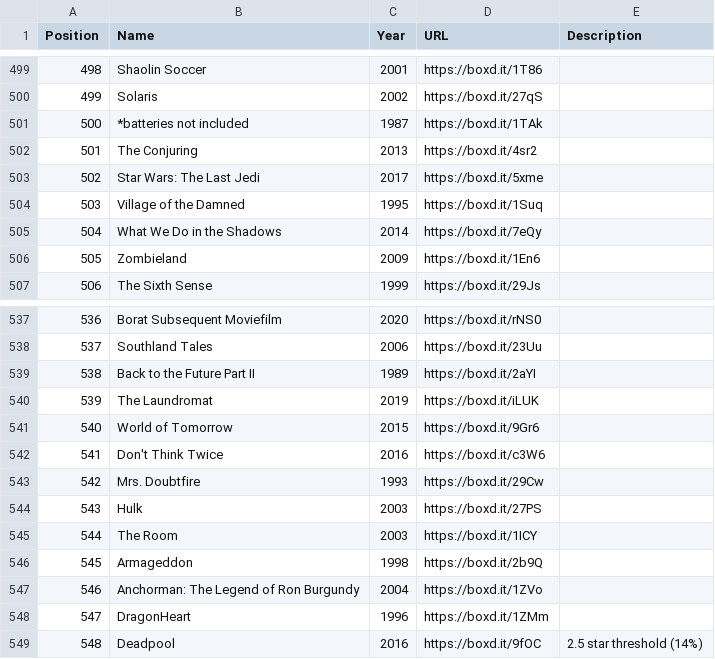
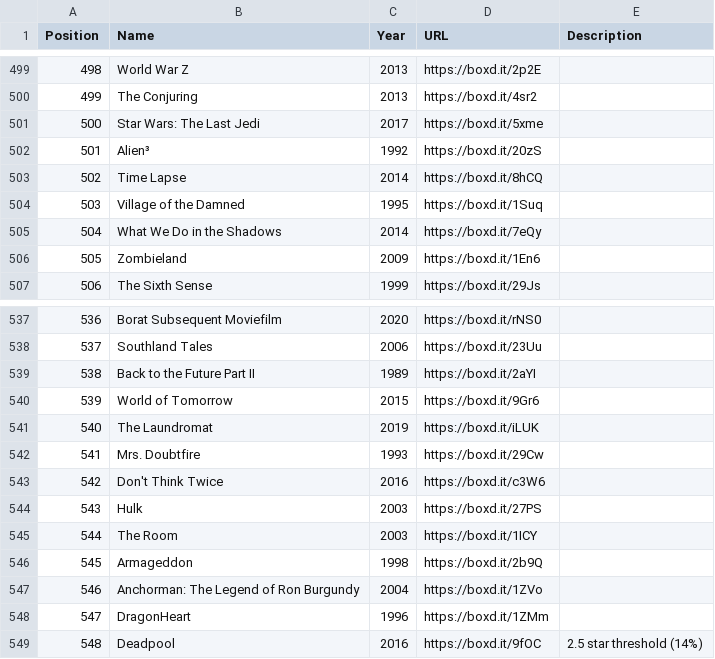
Before and after one commit to MrHen/movie-sorter, a CSV file: rankings.csv, drawn as a sheet; only a part is shown, gaps mark what is left out; the diff covers the shown part only.

```diff
--- a/rankings.csv
+++ b/rankings.csv
@@ -499,6 +499,6 @@ Position,Name,Year,URL,Description
-498,Shaolin Soccer,2001,https://boxd.it/1T86,
-499,Solaris,2002,https://boxd.it/27qS,
-500,*batteries not included,1987,https://boxd.it/1TAk,
-501,The Conjuring,2013,https://boxd.it/4sr2,
-502,Star Wars: The Last Jedi,2017,https://boxd.it/5xme,
+498,World War Z,2013,https://boxd.it/2p2E,
+499,The Conjuring,2013,https://boxd.it/4sr2,
+500,Star Wars: The Last Jedi,2017,https://boxd.it/5xme,
+501,Alien³,1992,https://boxd.it/20zS,
+502,Time Lapse,2014,https://boxd.it/8hCQ,
 503,Village of the Damned,1995,https://boxd.it/1Suq,
@@ -539,6 +539,6 @@ Position,Name,Year,URL,Description
 538,Back to the Future Part II,1989,https://boxd.it/2aYI,
-539,The Laundromat,2019,https://boxd.it/iLUK,
-540,World of Tomorrow,2015,https://boxd.it/9Gr6,
-541,Don't Think Twice,2016,https://boxd.it/c3W6,
-542,Mrs. Doubtfire,1993,https://boxd.it/29Cw,
+539,World of Tomorrow,2015,https://boxd.it/9Gr6,
+540,The Laundromat,2019,https://boxd.it/iLUK,
+541,Mrs. Doubtfire,1993,https://boxd.it/29Cw,
+542,Don't Think Twice,2016,https://boxd.it/c3W6,
 543,Hulk,2003,https://boxd.it/27PS,
```
Also changed, not shown: 92 edited cells elsewhere in this file, memo.csv.
